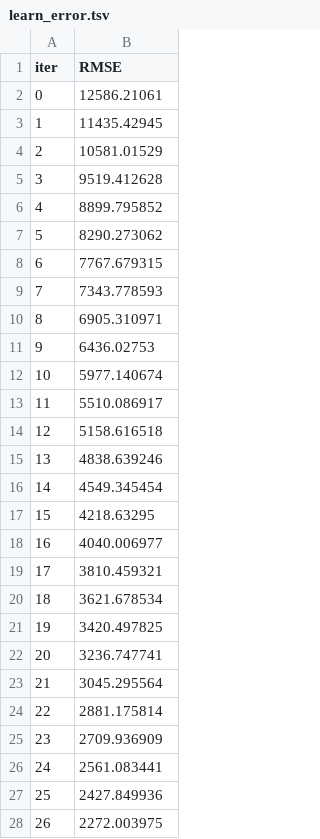
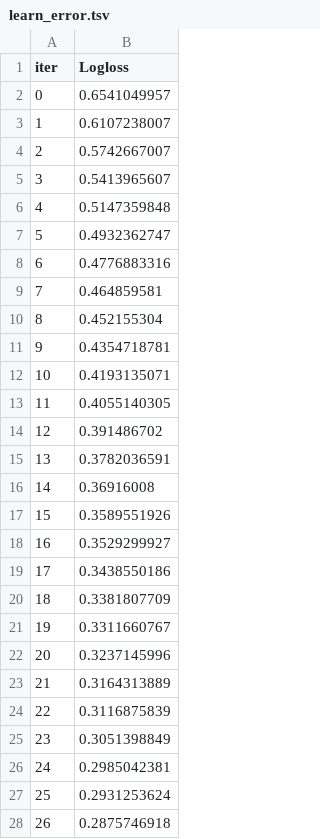
Before and after one commit to sharmakash60/DataIcon, a TSV file: backend/catboost_info/learn_error.tsv, drawn as a sheet; only a part is shown; the diff covers the shown part only.

```diff
--- a/backend/catboost_info/learn_error.tsv
+++ b/backend/catboost_info/learn_error.tsv
@@ -1,28 +1,28 @@
-iter	RMSE
-0	12586.21061
-1	11435.42945
-2	10581.01529
-3	9519.412628
-4	8899.795852
-5	8290.273062
-6	7767.679315
-7	7343.778593
-8	6905.310971
-9	6436.02753
-10	5977.140674
-11	5510.086917
-12	5158.616518
-13	4838.639246
-14	4549.345454
-15	4218.63295
-16	4040.006977
-17	3810.459321
-18	3621.678534
-19	3420.497825
-20	3236.747741
-21	3045.295564
-22	2881.175814
-23	2709.936909
-24	2561.083441
-25	2427.849936
-26	2272.003975
+iter	Logloss
+0	0.6541049957
+1	0.6107238007
+2	0.5742667007
+3	0.5413965607
+4	0.5147359848
+5	0.4932362747
+6	0.4776883316
+7	0.464859581
+8	0.452155304
+9	0.4354718781
+10	0.4193135071
+11	0.4055140305
+12	0.391486702
+13	0.3782036591
+14	0.36916008
+15	0.3589551926
+16	0.3529299927
+17	0.3438550186
+18	0.3381807709
+19	0.3311660767
+20	0.3237145996
+21	0.3164313889
+22	0.3116875839
+23	0.3051398849
+24	0.2985042381
+25	0.2931253624
+26	0.2875746918
```
Also changed, not shown: 73 edited cells elsewhere in this file, backend/catboost_info/time_left.tsv, 19 other files.
